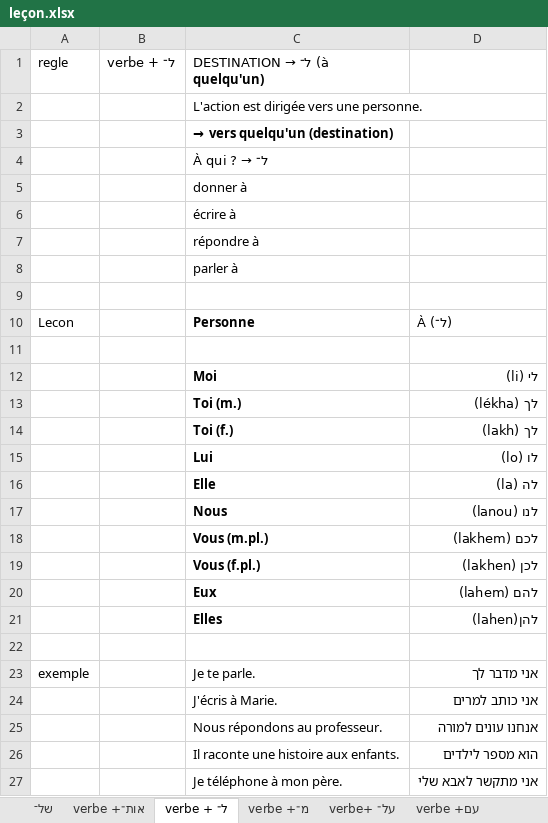
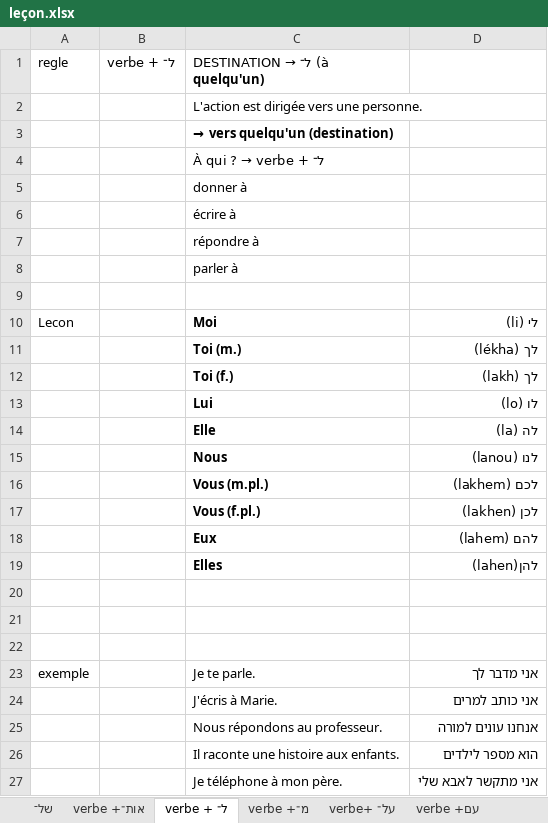
Before and after one commit to MUXOIK/mizoulpan-quiz, an Excel workbook: leçon.xlsx, sheet verbe + ל־, drawn as a sheet; only a part is shown; values as stored, in another font and other column widths than the file's, no borders; removed rows and columns are numbered as before the commit, all else as after; the diff names each change by its address in the sheet, - before the commit and + after, or states it on an @@ line.

```diff
--- a/leçon.xlsx (sheet verbe + ל־)
+++ b/leçon.xlsx (sheet verbe + ל־)
@@ C4 (DESTINATION → ל־ (à quelqu'un)): À qui ? → ל־ → À qui ? → verbe + ל־ @@
-row 10: Lecon |  | Personne | À (ל־)
-row 11: (empty)
-A10 (regle): (empty)
+A10 (regle): Lecon
+row 20: (empty)
+row 21: (empty)
```
Also changed, not shown: sheet verbe +מ־, sheet verbe+ על־, sheet של־, sheet verbe +עם, sheet verbe +אות־.
